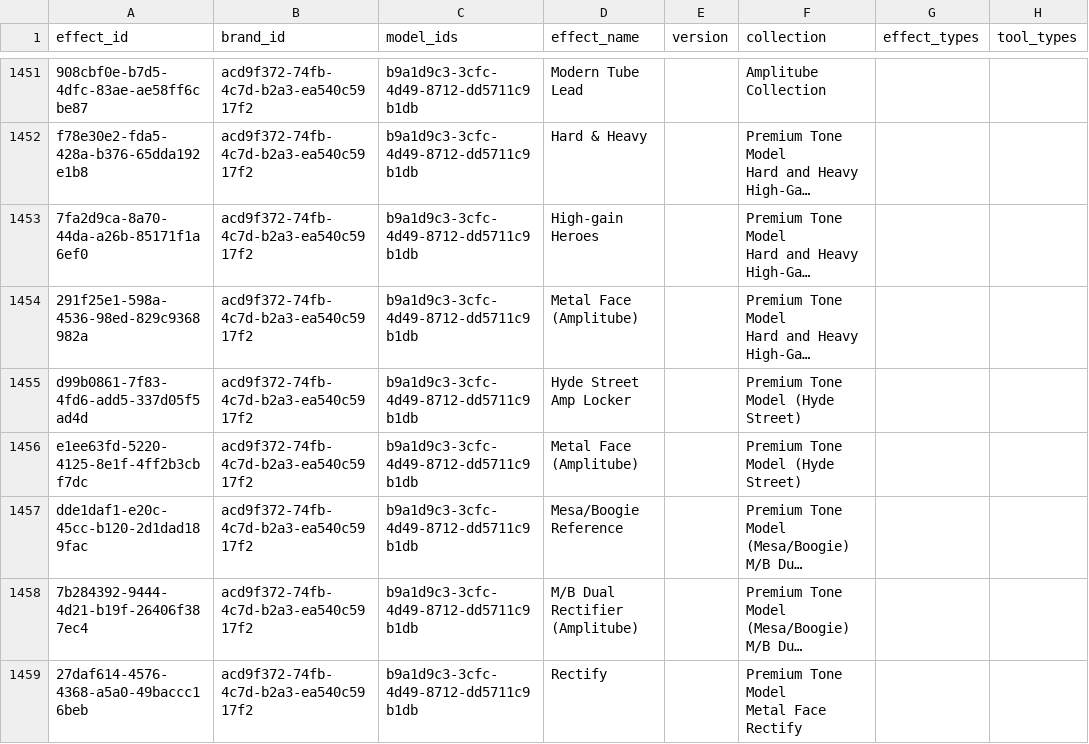
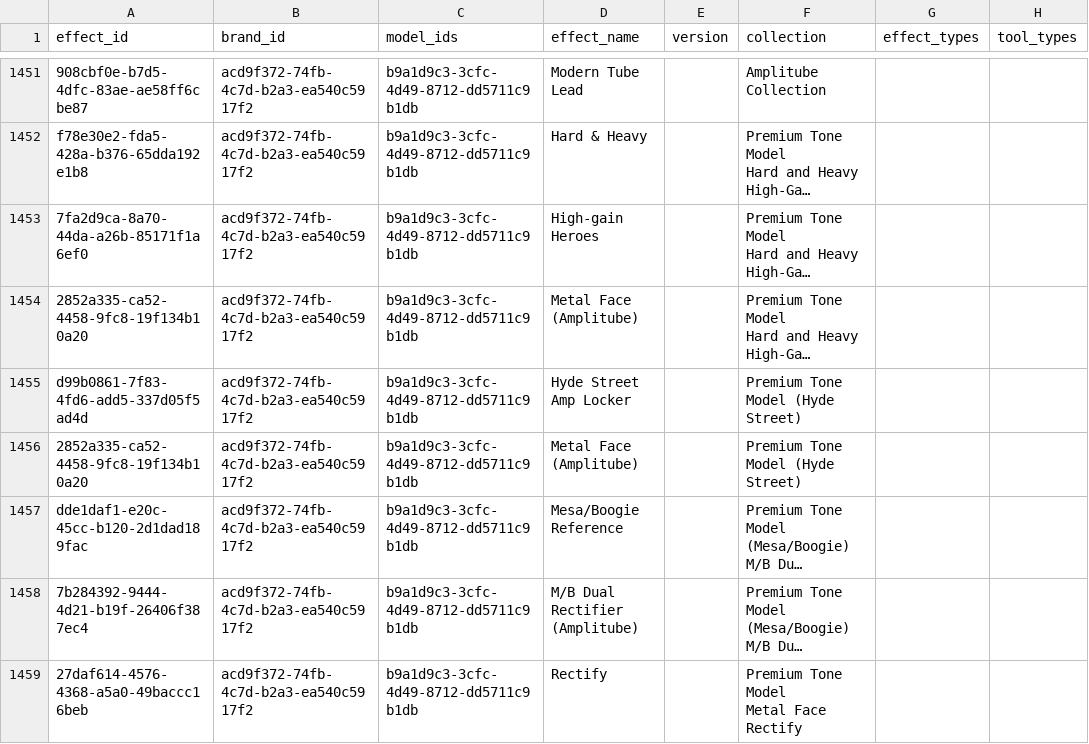
Before and after one commit to edtbl76/stud.io, a CSV file: csv/effects.csv, drawn as a sheet; only a part is shown, gaps mark what is left out; long unchanged cells end in …; the diff covers the shown part only; the diff names each change by its address in the sheet, - before the commit and + after, or states it on an @@ line.

```diff
--- a/csv/effects.csv
+++ b/csv/effects.csv
-A1454 (effect_id): 291f25e1-598a-4536-98ed-829c9368982a
+A1454 (effect_id): 2852a335-ca52-4458-9fc8-19f134b10a20
-A1456 (effect_id): e1ee63fd-5220-4125-8e1f-4ff2b3cbf7dc
+A1456 (effect_id): 2852a335-ca52-4458-9fc8-19f134b10a20
```
Also changed, not shown: 64 edited cells elsewhere in this file, csv/models.csv, import/Studio 2026 - Instruments.csv, 6 other files.
